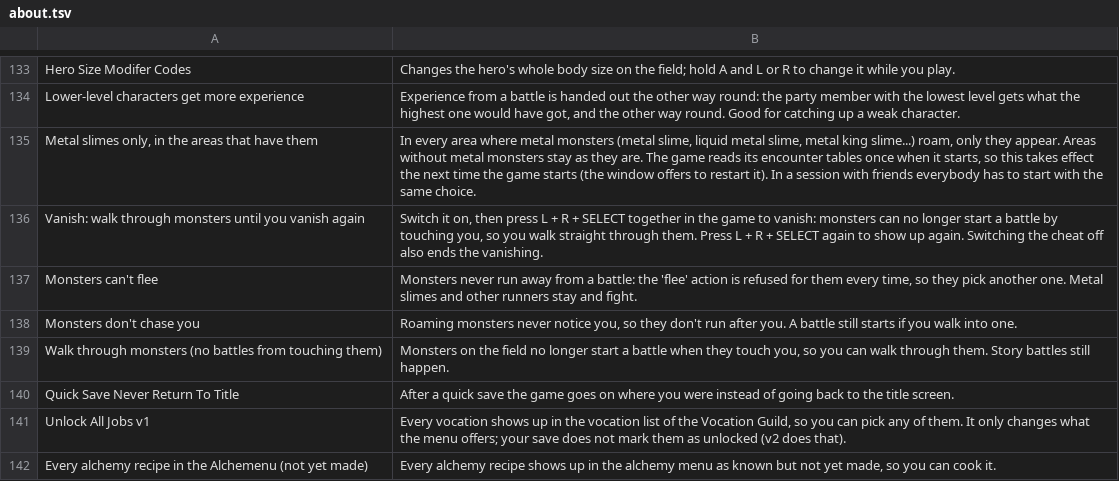
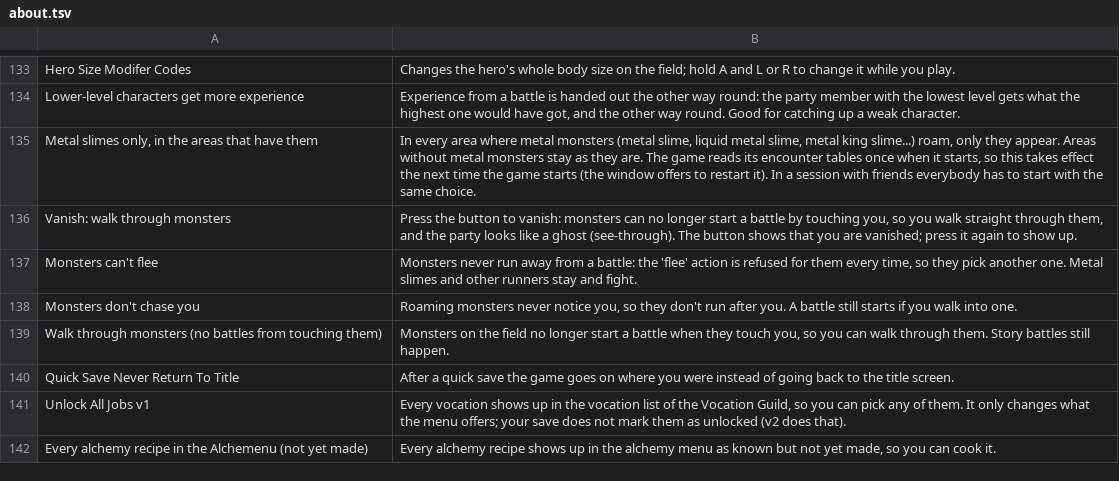
Before and after one commit to mogelpeter/DQIX-Enhanced-AR, a TSV file: mods/system/about.tsv, drawn as a sheet; only a part is shown, gaps mark what is left out.

Commit message:
Host cheats sync to guests, session locks, Vanish button, Revive, fallen members shown, Everything off removed
- A guest who joins a session gets the host's cheats automatically (shown as switched on, can be switched off; own switches come back when the session ends; DQIX_AR_NO_HOST_CHEATS=1 turns it off).
- During a session launch options and rebuild-only code mods are greyed out with the reason (they would desync); live cheats stay switchable.
- The grey line no longer says Per player / All players / Your PC only.
- Vanish is a button that shows its state (Vanish / Vanished - show up); the L+R+SELECT combo is gone.
- New cheat "Revive fallen party members" and a Revive button per fallen member in the battle window.
- Battle window: fallen members are shown as fallen (HP now is record +0x58, maximum +0x5C; the window read them the wrong way round).
- "L+R to push enemy away" has no Use button; the Everything off button is removed.
- Researched why battle status icons only show after the round (documented in NOTES).

```diff
--- a/mods/system/about.tsv
+++ b/mods/system/about.tsv
@@ -135,3 +135,3 @@ Lower-level characters get more experience	Experience from a battle is handed ou
 Metal slimes only, in the areas that have them	In every area where metal monsters (metal slime, liquid metal slime, metal king slime...) roam, only they appear. Areas without metal monsters stay as they are. The game reads its encounter tables once when it starts, so this takes effect the next time the game starts (the window offers to restart it). In a session with friends everybody has to start with the same choice.
-Vanish: walk through monsters until you vanish again	Switch it on, then press L + R + SELECT together in the game to vanish: monsters can no longer start a battle by touching you, so you walk straight through them. Press L + R + SELECT again to show up again. Switching the cheat off also ends the vanishing.
+Vanish: walk through monsters	Press the button to vanish: monsters can no longer start a battle by touching you, so you walk straight through them, and the party looks like a ghost (see-through). The button shows that you are vanished; press it again to show up.
 Monsters can't flee	Monsters never run away from a battle: the 'flee' action is refused for them every time, so they pick another one. Metal slimes and other runners stay and fight.
```
Also changed, not shown: 14 other files.
